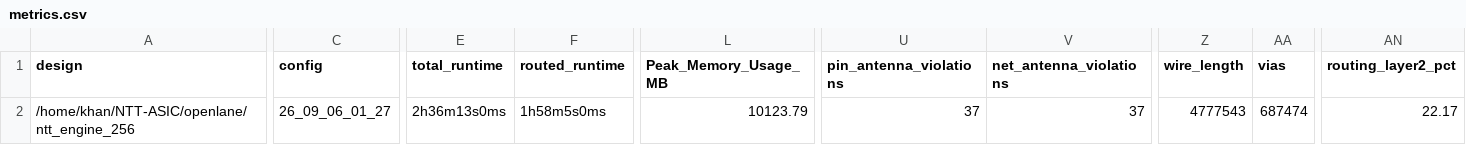
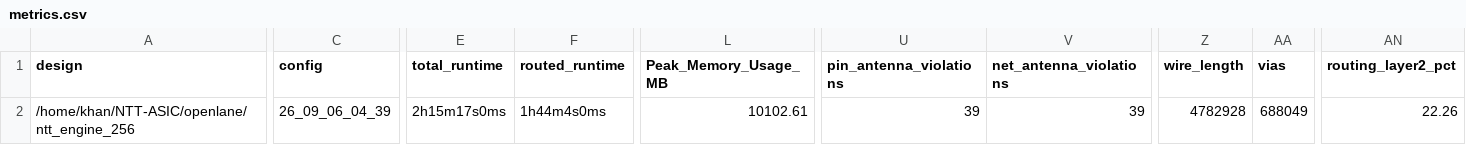
Before and after one commit to Srijan1972/NTT-ASIC, a CSV file: signoff/ntt_engine_256/metrics.csv, drawn as a sheet; only a part is shown, gaps mark what is left out; the diff covers the shown part only; the diff names each change by its address in the sheet, - before the commit and + after, or states it on an @@ line.

Commit message:
Updated OPenRAM version that had NSDM and PSDM spacing/width erros

```diff
--- a/signoff/ntt_engine_256/metrics.csv
+++ b/signoff/ntt_engine_256/metrics.csv
-C2 (config): 26_09_06_01_27
+C2 (config): 26_09_06_04_39
-E2 (total_runtime): 2h36m13s0ms
+E2 (total_runtime): 2h15m17s0ms
-F2 (routed_runtime): 1h58m5s0ms
+F2 (routed_runtime): 1h44m4s0ms
-L2 (Peak_Memory_Usage_MB): 10123.79
+L2 (Peak_Memory_Usage_MB): 10102.61
-U2 (pin_antenna_violations): 37
+U2 (pin_antenna_violations): 39
-V2 (net_antenna_violations): 37
+V2 (net_antenna_violations): 39
-Z2 (wire_length): 4777543
+Z2 (wire_length): 4782928
-AA2 (vias): 687474
+AA2 (vias): 688049
-AN2 (routing_layer2_pct): 22.17
+AN2 (routing_layer2_pct): 22.26
```
Also changed, not shown: 8 edited cells elsewhere in this file, 18 other files.
